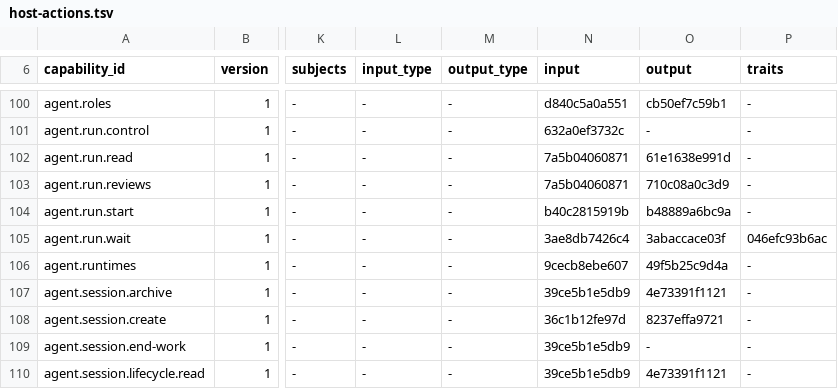
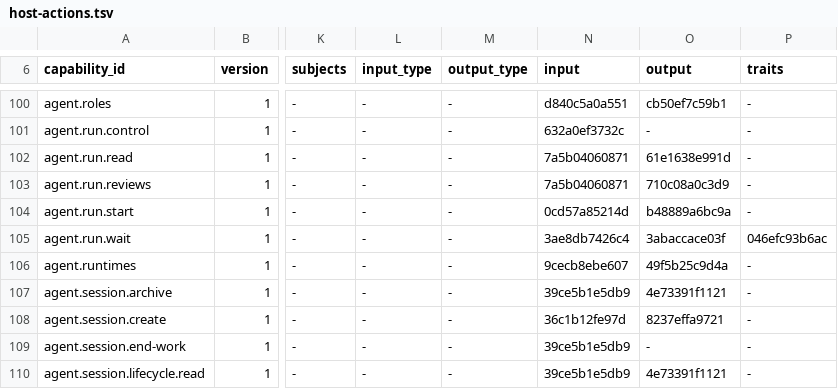
Before and after one commit to molis-ai/molis-work, a TSV file: tooling/gates/actions/host-actions.tsv, drawn as a sheet; only a part is shown, gaps mark what is left out; the diff names each change by its address in the sheet, - before the commit and + after, or states it on an @@ line.

```diff
--- a/tooling/gates/actions/host-actions.tsv
+++ b/tooling/gates/actions/host-actions.tsv
-N104 (input): b40c2815919b
+N104 (input): 0cd57a85214d
```
Also changed, not shown: 23 other files.
